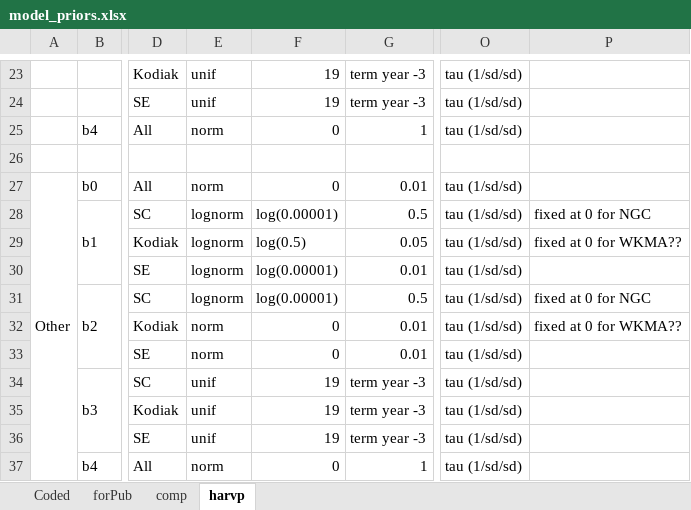
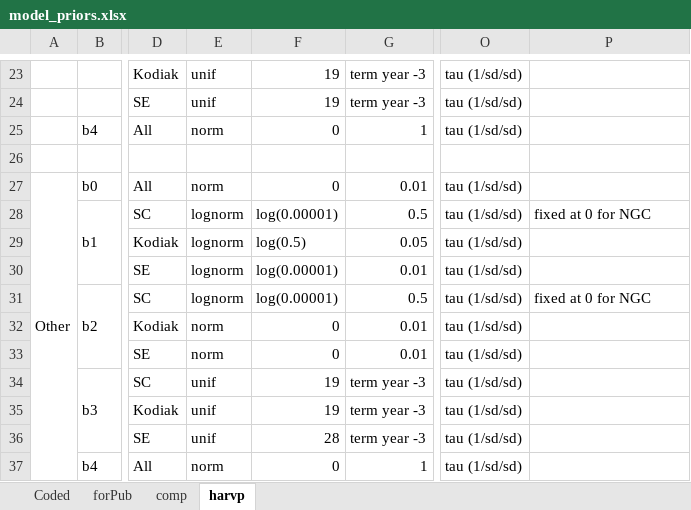
Before and after one commit to ADFG-DSF/RockfishSportMort, an Excel workbook: markdown/model_priors.xlsx, sheet harvp, drawn as a sheet; only a part is shown, gaps mark what is left out; values as stored, in another font and other column widths than the file's, no borders; the diff names each change by its address in the sheet, - before the commit and + after, or states it on an @@ line.

Commit message:
Updating the Rmarkdown and more finessing of the Bayes model

```diff
--- a/markdown/model_priors.xlsx (sheet harvp)
+++ b/markdown/model_priors.xlsx (sheet harvp)
-P29: fixed at 0 for WKMA??
+P29: (empty)
-P32: fixed at 0 for WKMA??
+P32: (empty)
-F36: 19
+F36: 28
```
Also changed, not shown: sheet comp, 5 other files.
